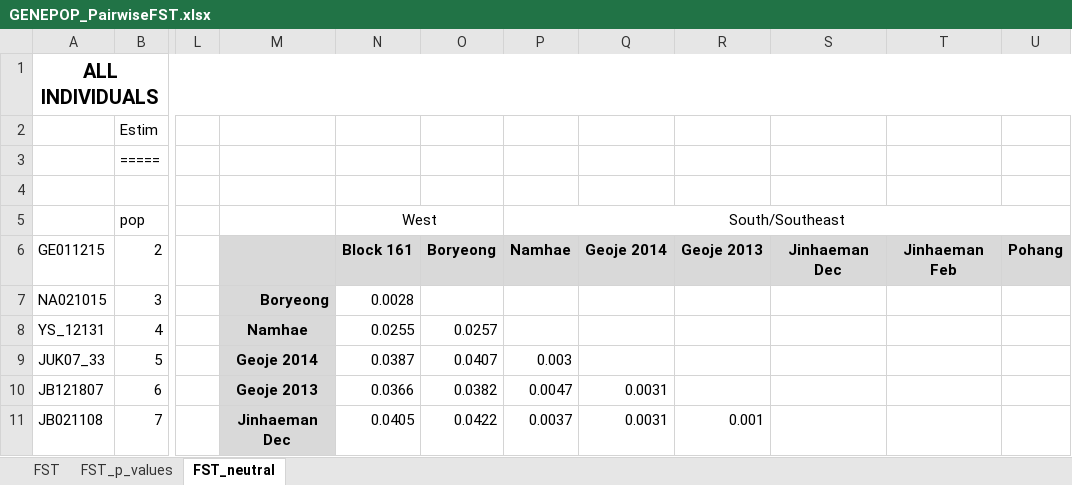
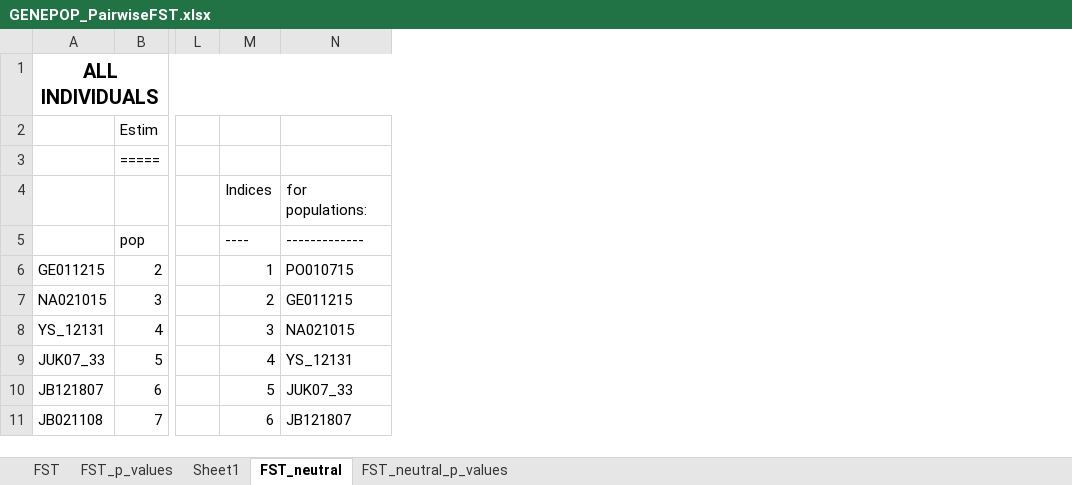
Before and after one commit to mfisher5/Pacific-cod-RADseq, an Excel workbook: results/pop-structure/GENEPOP_PairwiseFST.xlsx, sheet FST_neutral, drawn as a sheet; only a part is shown, gaps mark what is left out; values as stored, in another font and other column widths than the file's, no borders; conditional formats not drawn; removed rows and columns are numbered as before the commit, all else as after; the diff covers the shown part only; the diff names each change by its address in the sheet, - before the commit and + after, or states it on an @@ line.

Commit message:
recalc p values for Table S1

```diff
--- a/results/pop-structure/GENEPOP_PairwiseFST.xlsx (sheet FST_neutral)
+++ b/results/pop-structure/GENEPOP_PairwiseFST.xlsx (sheet FST_neutral)
+sheet tab: Sheet1
+sheet tab: FST_neutral_p_values
-column M, rows 7-11: Boryeong | Namhae | Geoje 2014 | Geoje 2013 | Jinhaeman Dec
-column N, rows 5-11: West | Block 161 | 0.0028 | 0.0255 | 0.0387 | 0.0366 | 0.0405
-column O, rows 6-11: Boryeong |  | 0.0257 | 0.0407 | 0.0382 | 0.0422
-column P, rows 5-11: South/Southeast | Namhae |  |  | 0.003 | 0.0047 | 0.0037
-column Q, rows 6-11: Geoje 2014 |  |  |  | 0.0031 | 0.0031
-column R, rows 6-11: Geoje 2013 |  |  |  |  | 0.001
-column S, row 6: Jinhaeman Dec
-column T, row 6: Jinhaeman Feb
-column U, row 6: Pohang
+column M, rows 4-11: Indices | ---- | 1 | 2 | 3 | 4 | 5 | 6
+column N, rows 4-11: for populations: | ------------- | PO010715 | GE011215 | NA021015 | YS_12131 | JUK07_33 | JB121807
```
Also changed, not shown: 11 added rows and 11 removed rows elsewhere in this sheet, sheet FST_p_values, 5 other files.
